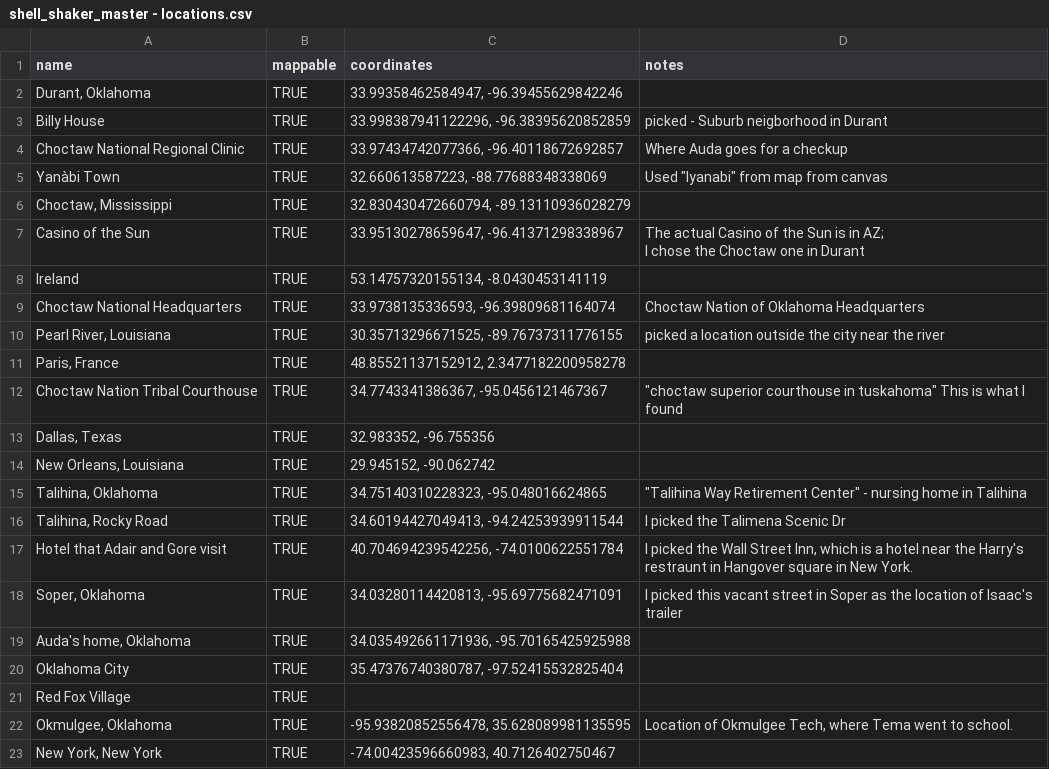
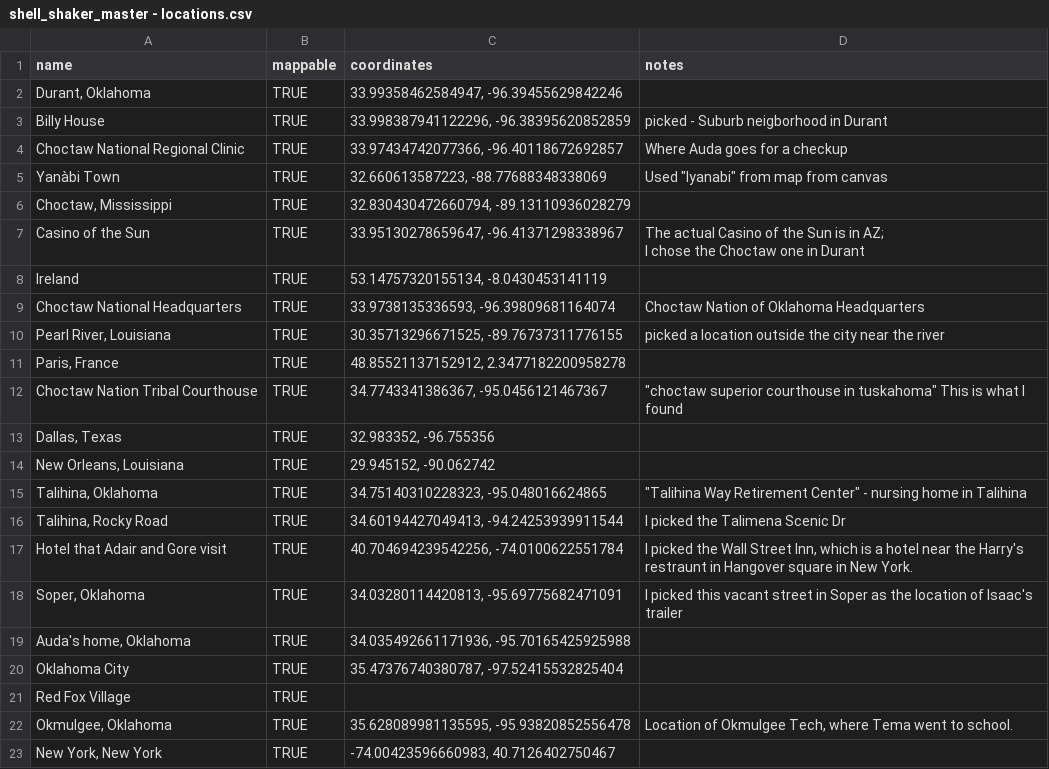
Before and after one commit to doriaguadagnoli/all_map_data, a CSV file: data/shell_shaker/shell_shaker_master - locations.csv, drawn as a sheet.

Commit message:
Change data

```diff
--- a/data/shell_shaker/shell_shaker_master - locations.csv
+++ b/data/shell_shaker/shell_shaker_master - locations.csv
@@ -22,3 +22,3 @@ Oklahoma City,TRUE,"35.47376740380787, -97.52415532825404",
 Red Fox Village,TRUE,,
-"Okmulgee, Oklahoma",TRUE,"-95.93820852556478, 35.628089981135595","Location of Okmulgee Tech, where Tema went to school."
+"Okmulgee, Oklahoma",TRUE,"35.628089981135595, -95.93820852556478","Location of Okmulgee Tech, where Tema went to school."
 "New York, New York",TRUE,"-74.00423596660983, 40.7126402750467",
```
Also changed, not shown: 2 other files.
